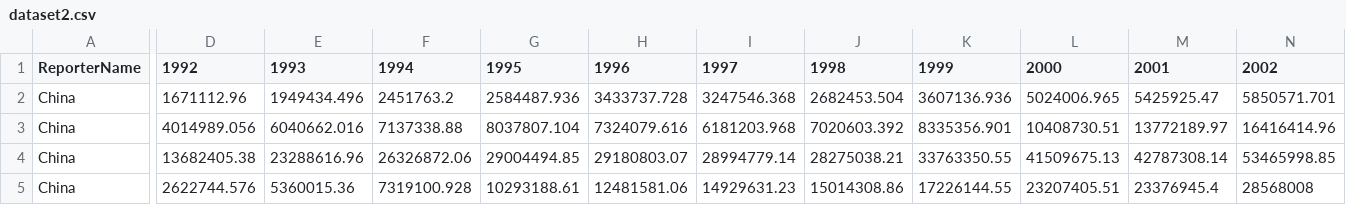
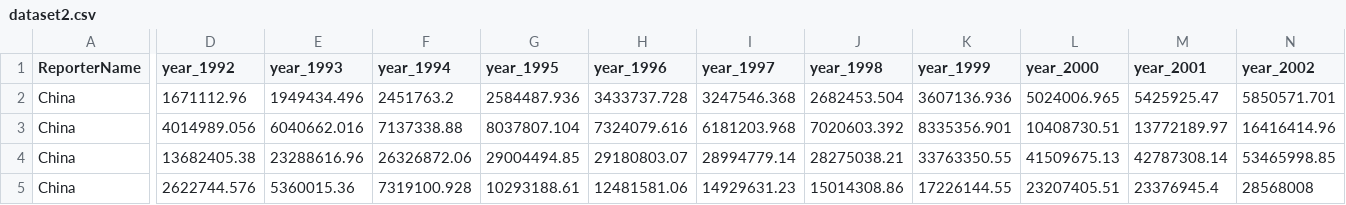
Before and after one commit to YosefQiu/VIS_FinalProj, a CSV file: dataset2.csv, drawn as a sheet; only a part is shown, gaps mark what is left out; the diff covers the shown part only; the diff names each change by its address in the sheet, - before the commit and + after, or states it on an @@ line.

```diff
--- a/dataset2.csv
+++ b/dataset2.csv
-D1: 1992
+D1: year_1992
-E1: 1993
+E1: year_1993
-F1: 1994
+F1: year_1994
-G1: 1995
+G1: year_1995
-H1: 1996
+H1: year_1996
-I1: 1997
+I1: year_1997
-J1: 1998
+J1: year_1998
-K1: 1999
+K1: year_1999
-L1: 2000
+L1: year_2000
-M1: 2001
+M1: year_2001
-N1: 2002
+N1: year_2002
```
Also changed, not shown: 18 edited cells elsewhere in this file, 1 other file.
